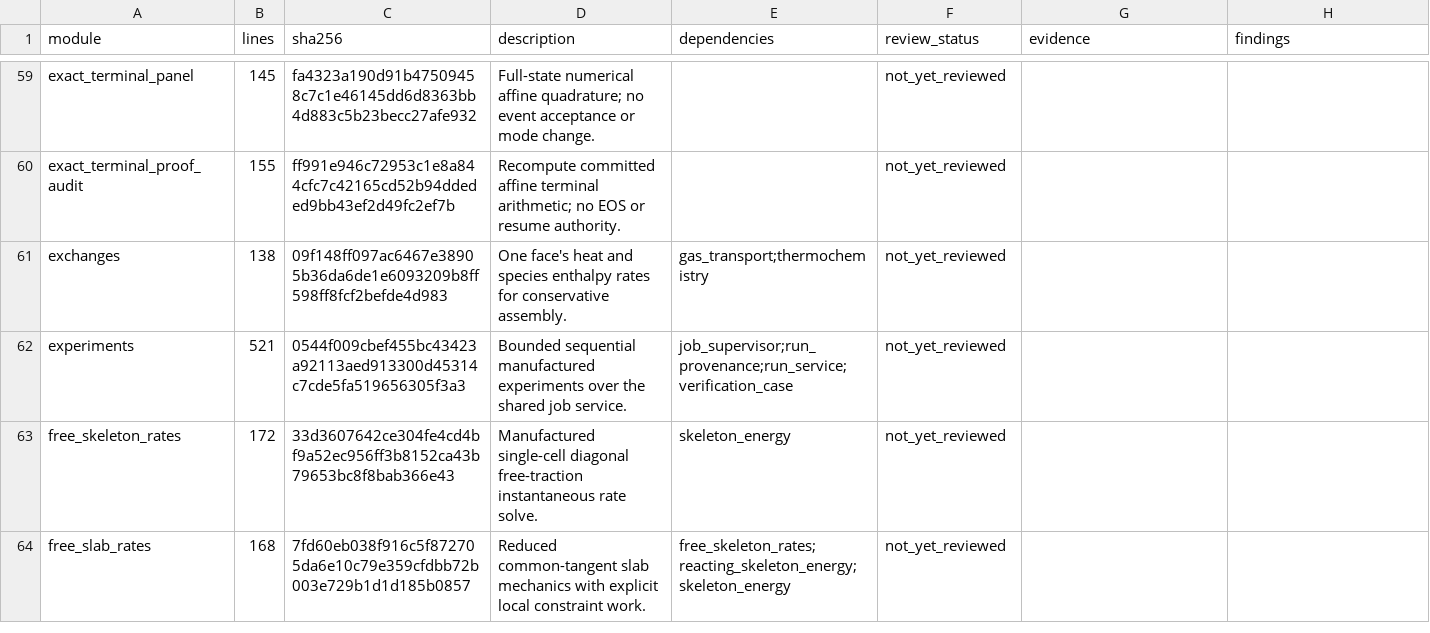
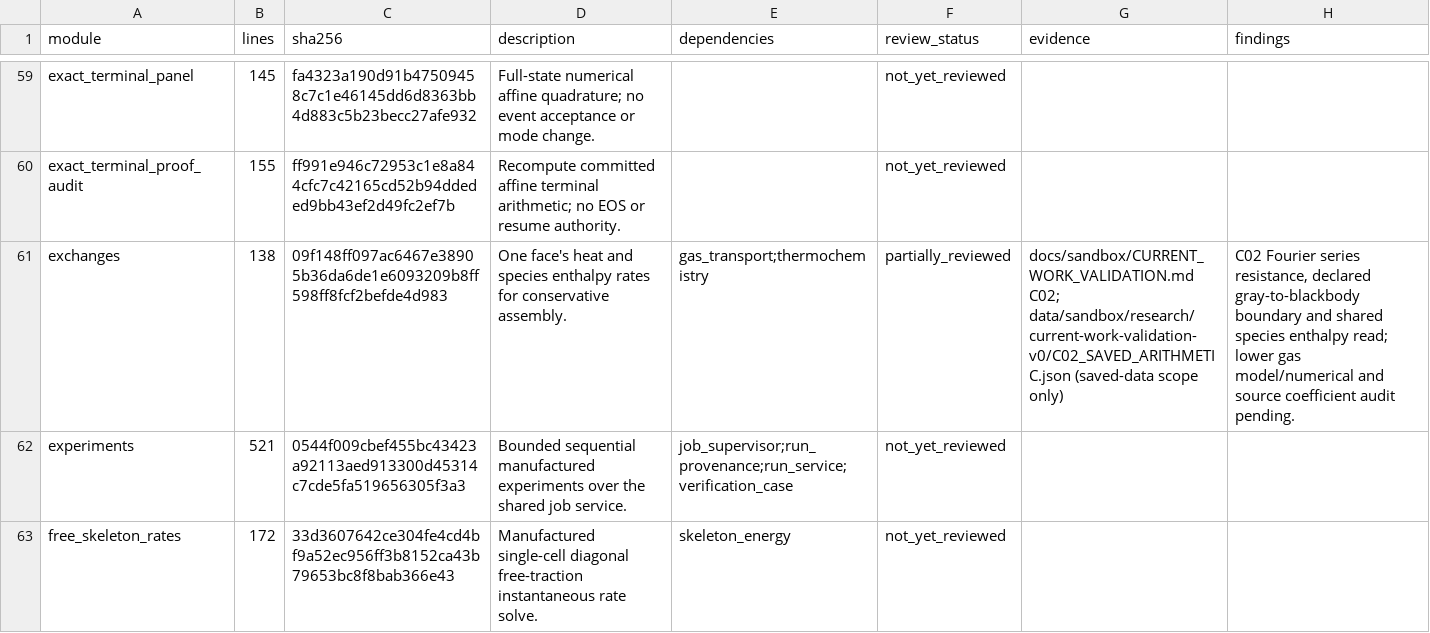
Before and after one commit to gaw008/brickmodel, a CSV file: data/sandbox/research/current-work-validation-v0/MODULE_COVERAGE.csv, drawn as a sheet; only a part is shown, gaps mark what is left out; the shorter side is filled out with more unchanged rows; the diff covers the shown part only.

Commit message:
docs(audit): verify drying transport and preserve validation failures

```diff
--- a/data/sandbox/research/current-work-validation-v0/MODULE_COVERAGE.csv
+++ b/data/sandbox/research/current-work-validation-v0/MODULE_COVERAGE.csv
@@ -60,3 +60,3 @@ exact_terminal_panel,145,fa4323a190d91b47509458c7c1e46145dd6d8363bb4d883c5b23bec
 exact_terminal_proof_audit,155,ff991e946c72953c1e8a844cfc7c42165cd52b94ddeded9bb43ef2d49fc2ef7b,Recompute committed affine terminal arithmetic; no EOS or resume authority.,,not_yet_reviewed,,
-exchanges,138,09f148ff097ac6467e38905b36da6de1e6093209b8ff598ff8fcf2befde4d983,One face's heat and species enthalpy rates for conservative assembly.,gas_transport;thermochemistry,not_yet_reviewed,,
+exchanges,138,09f148ff097ac6467e38905b36da6de1e6093209b8ff598ff8fcf2befde4d983,One face's heat and species enthalpy rates for conservative assembly.,gas_transport;thermochemistry,partially_reviewed,docs/sandbox/CURRENT_WORK_VALIDATION.md C02; data/sandbox/research/current-work-validation-v0/C02_SAVED_ARITHMETIC.json (saved-data scope only),"C02 Fourier series resistance, declared gray-to-blackbody boundary and shared species enthalpy read; lower gas model/numerical and source coefficient audit pending."
 experiments,521,0544f009cbef455bc43423a92113aed913300d45314c7cde5fa519656305f3a3,Bounded sequential manufactured experiments over the shared job service.,job_supervisor;run_provenance;run_service;verification_case,not_yet_reviewed,,
```
Also changed, not shown: 42 edited cells elsewhere in this file, 6 other files.
